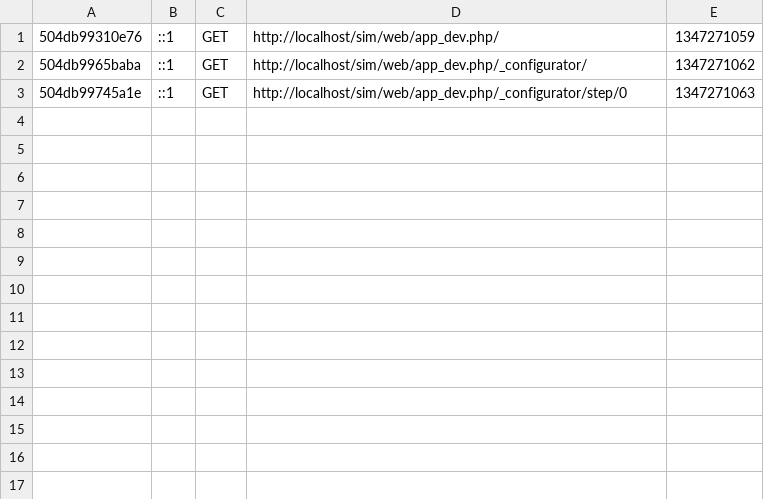
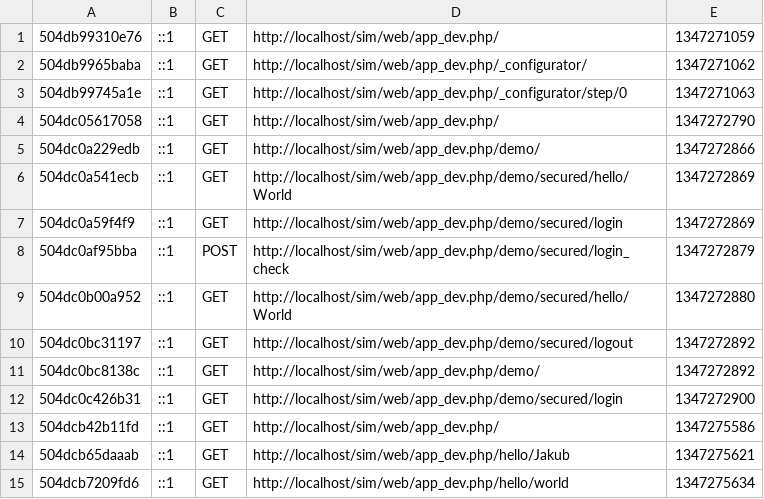
Before and after one commit to llyen/sim, a CSV file: app/cache/dev/profiler/index.csv, drawn as a sheet.

```diff
--- a/app/cache/dev/profiler/index.csv
+++ b/app/cache/dev/profiler/index.csv
@@ -3 +3,13 @@
 504db99745a1e,::1,GET,http://localhost/sim/web/app_dev.php/_configurator/step/0,1347271063,
+504dc05617058,::1,GET,http://localhost/sim/web/app_dev.php/,1347272790,
+504dc0a229edb,::1,GET,http://localhost/sim/web/app_dev.php/demo/,1347272866,
+504dc0a541ecb,::1,GET,http://localhost/sim/web/app_dev.php/demo/secured/hello/World,1347272869,
+504dc0a59f4f9,::1,GET,http://localhost/sim/web/app_dev.php/demo/secured/login,1347272869,
+504dc0af95bba,::1,POST,http://localhost/sim/web/app_dev.php/demo/secured/login_check,1347272879,
+504dc0b00a952,::1,GET,http://localhost/sim/web/app_dev.php/demo/secured/hello/World,1347272880,
+504dc0bc31197,::1,GET,http://localhost/sim/web/app_dev.php/demo/secured/logout,1347272892,
+504dc0bc8138c,::1,GET,http://localhost/sim/web/app_dev.php/demo/,1347272892,
+504dc0c426b31,::1,GET,http://localhost/sim/web/app_dev.php/demo/secured/login,1347272900,
+504dcb42b11fd,::1,GET,http://localhost/sim/web/app_dev.php/,1347275586,
+504dcb65daaab,::1,GET,http://localhost/sim/web/app_dev.php/hello/Jakub,1347275621,
+504dcb7209fd6,::1,GET,http://localhost/sim/web/app_dev.php/hello/world,1347275634,
```
Also changed, not shown: 44 other files.
